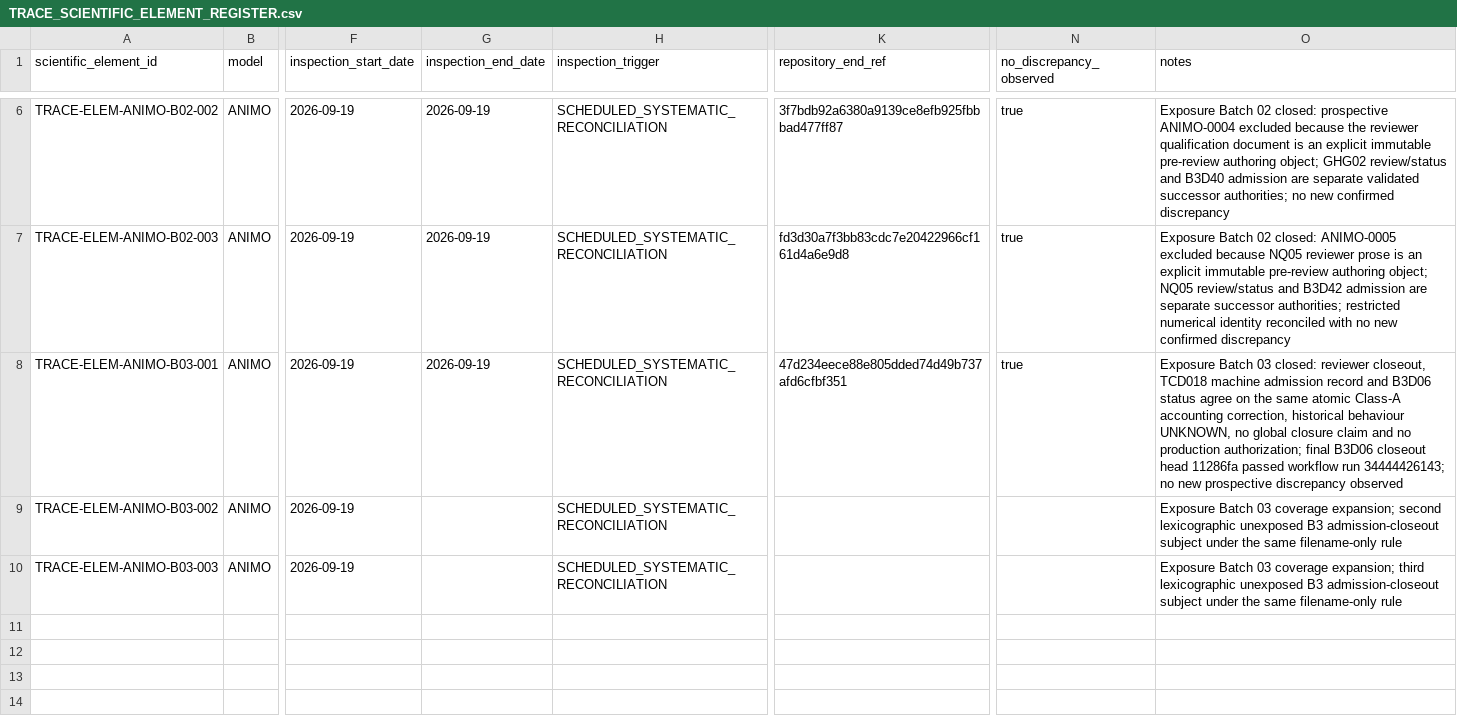
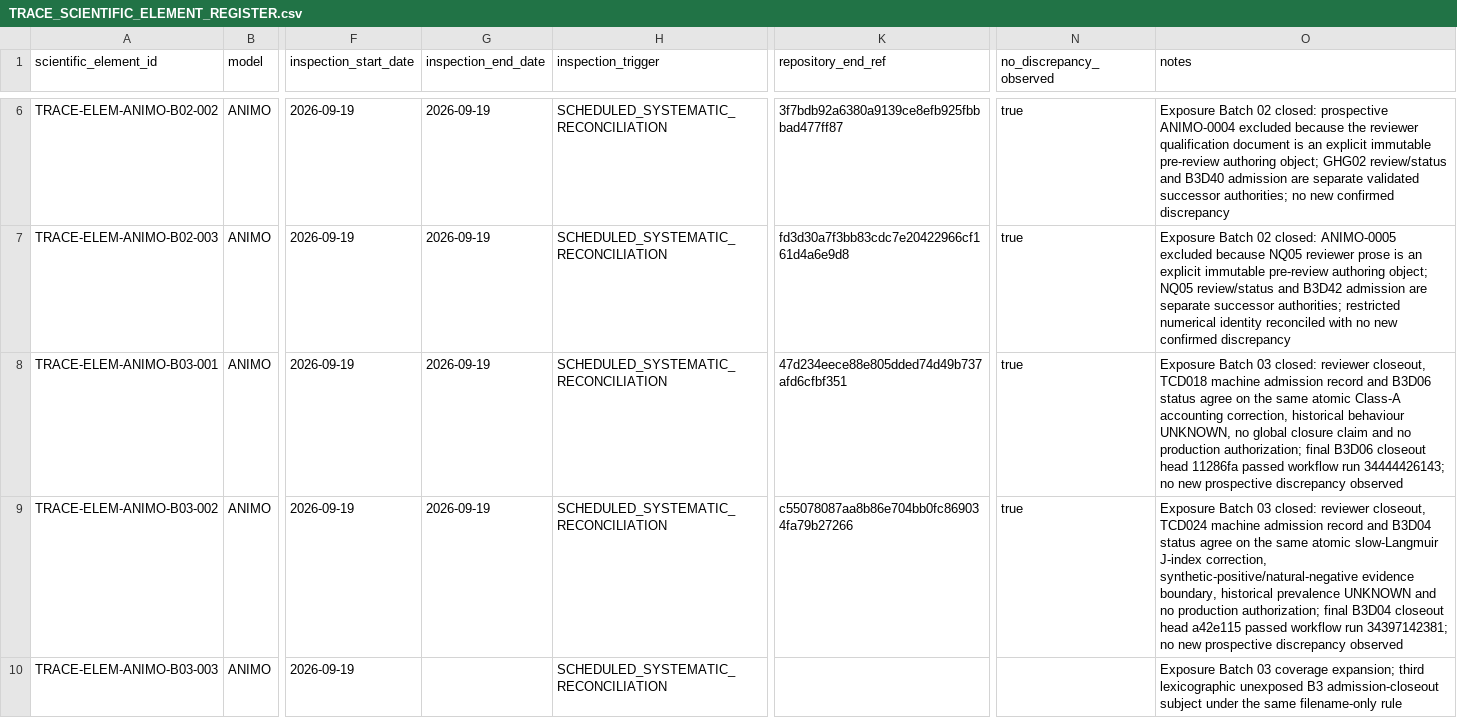
Before and after one commit to abhedwig-cell/ANIMO5, a CSV file: integration/trace/TRACE_SCIENTIFIC_ELEMENT_REGISTER.csv, drawn as a sheet; only a part is shown, gaps mark what is left out; the diff names each change by its address in the sheet, - before the commit and + after, or states it on an @@ line.

Commit message:
TRACE: close ANIMO Batch 03 TCD024 element with null result

```diff
--- a/integration/trace/TRACE_SCIENTIFIC_ELEMENT_REGISTER.csv
+++ b/integration/trace/TRACE_SCIENTIFIC_ELEMENT_REGISTER.csv
-G9 (inspection_end_date): (empty)
+G9 (inspection_end_date): 2026-09-19
-K9 (repository_end_ref): (empty)
+K9 (repository_end_ref): c55078087aa8b86e704bb0fc869034fa79b27266
-N9 (no_discrepancy_observed): (empty)
+N9 (no_discrepancy_observed): true
-O9 (notes): …Batch 03 coverage expansion; second lexicographic unexposed B3 admission-closeout subject under the same filename-only rule
+O9 (notes): …Batch 03 closed: reviewer closeout, TCD024 machine admission record and B3D04 status agree on the same atomic slow-Langmuir J-index correction, synthetic-positive/natural-negative evidence boundary, historical prevalence UNKNOWN and no production authorization; final B3D04 closeout head a42e115 passed workflow run 34397142381; no new prospective discrepancy observed
```
